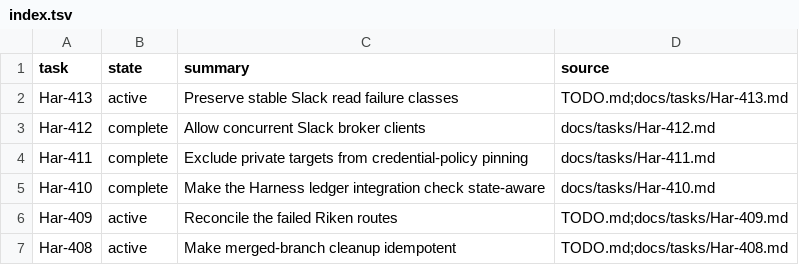
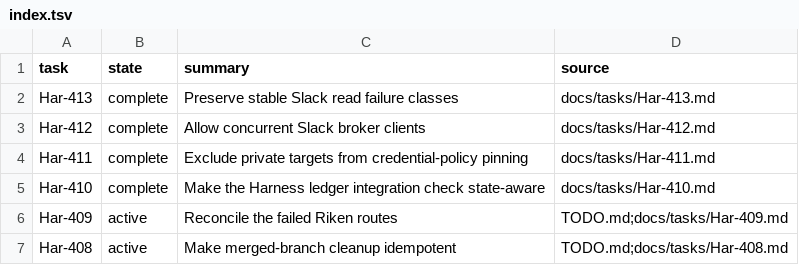
Before and after one commit to rioyokotalab/harness, a TSV file: docs/tasks/index.tsv, drawn as a sheet; only a part is shown.

Commit message:
Close stable Slack diagnostics task

```diff
--- a/docs/tasks/index.tsv
+++ b/docs/tasks/index.tsv
@@ -1,3 +1,3 @@
 task	state	summary	source
-Har-413	active	Preserve stable Slack read failure classes	TODO.md;docs/tasks/Har-413.md
+Har-413	complete	Preserve stable Slack read failure classes	docs/tasks/Har-413.md
 Har-412	complete	Allow concurrent Slack broker clients	docs/tasks/Har-412.md
```
Also changed, not shown: 3 other files.
